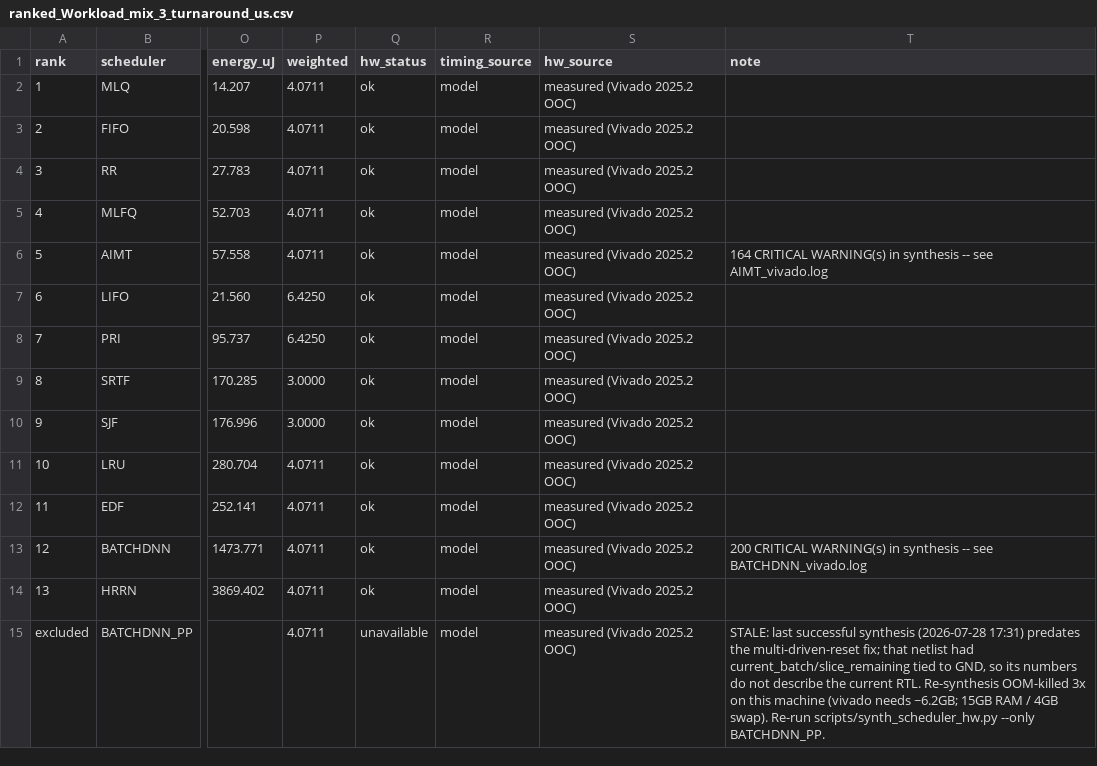
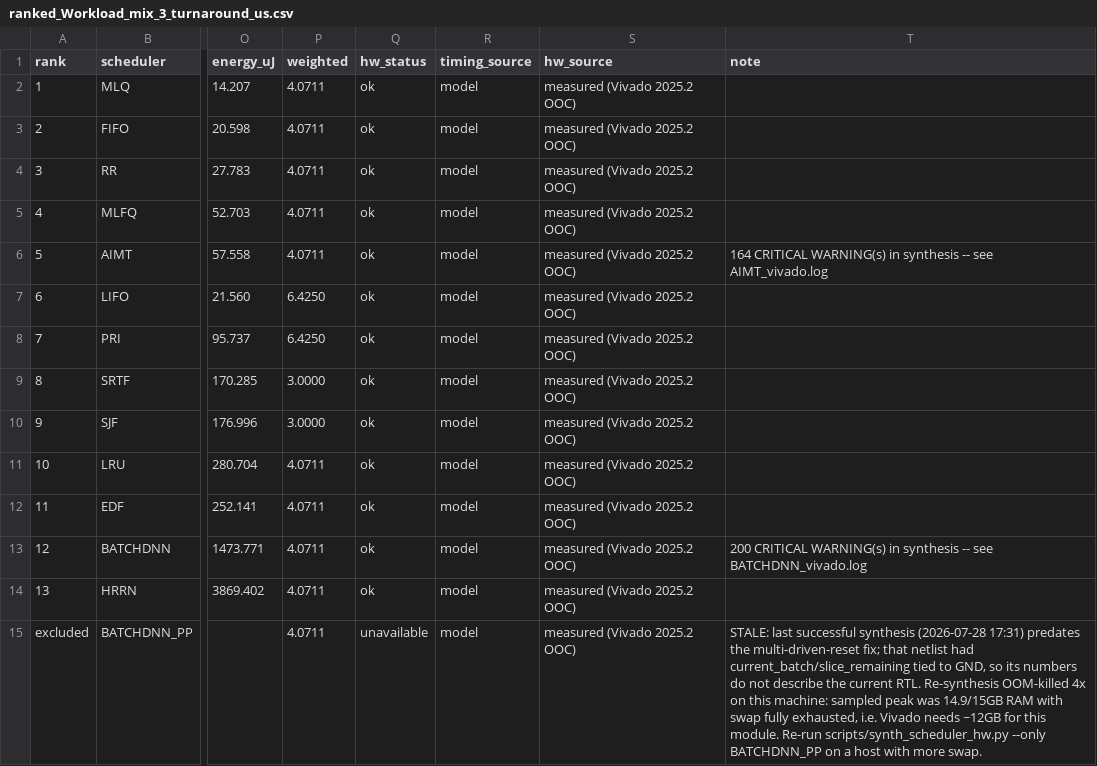
Before and after one commit to DilshanPathegamage123/Quadramind_DNN_Accelerator, a CSV file: Integrated_Simulator_Backup_updated/sim_framework/results/sched_chooser/ranked_Workload_mix_3_turnaround_us.csv, drawn as a sheet; only a part is shown, gaps mark what is left out; the diff names each change by its address in the sheet, - before the commit and + after, or states it on an @@ line.

```diff
--- a/Integrated_Simulator_Backup_updated/sim_framework/results/sched_chooser/ranked_Workload_mix_3_turnaround_us.csv
+++ b/Integrated_Simulator_Backup_updated/sim_framework/results/sched_chooser/ranked_Workload_mix_3_turnaround_us.csv
-T15 (note): …Re-synthesis OOM-killed 3x on this machine (vivado needs ~6.2GB; 15GB RAM / 4GB swap). Re-run scripts/synth_scheduler_hw.py --only BATCHDNN_PP.
+T15 (note): …Re-synthesis OOM-killed 4x on this machine: sampled peak was 14.9/15GB RAM with swap fully exhausted, i.e. Vivado needs ~12GB for this module. Re-run scripts/synth_scheduler_hw.py --only BATCHDNN_PP on a host with more swap.
```
Also changed, not shown: Integrated_Simulator_Backup_updated/member3_colab/data/04_eval_decision_accuracy.csv, Integrated_Simulator_Backup_updated/member3_colab/data/08_eval_speed.csv, 31 other files.
